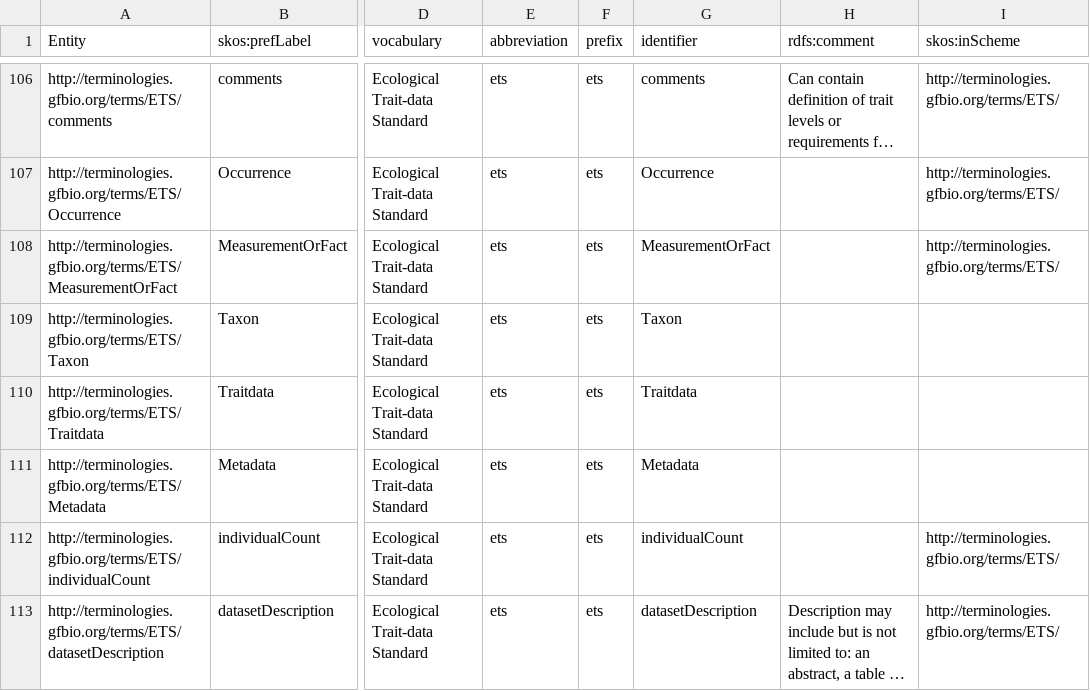
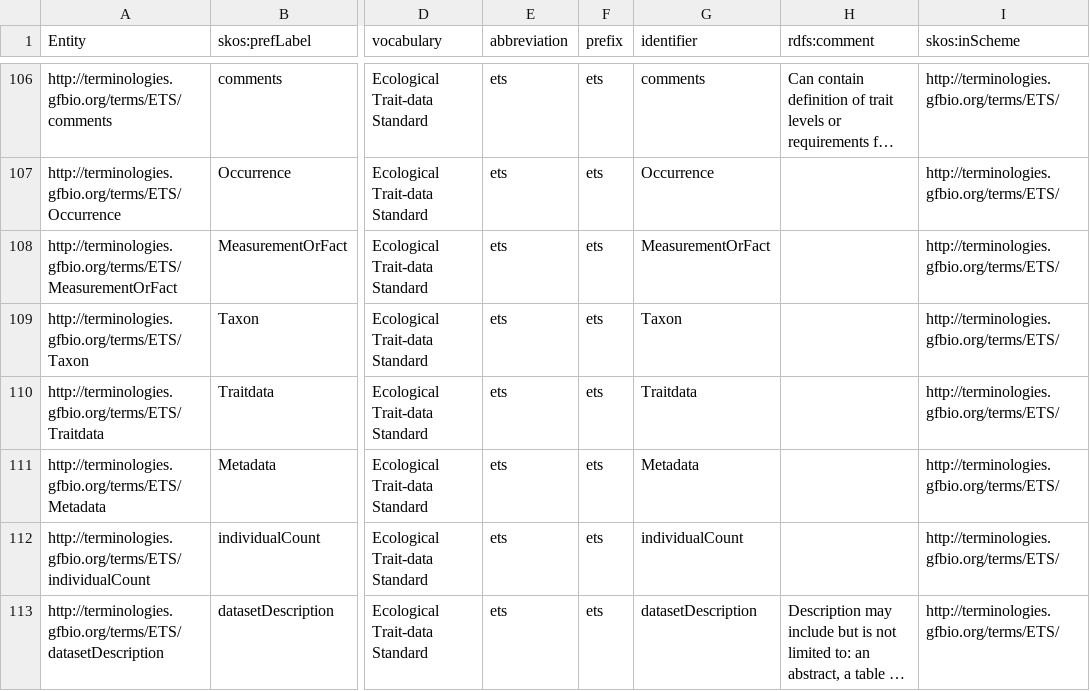
Before and after one commit to traitecoevo/traits.build, a CSV file: ontology/data/traits.build_ontology_published_classes.csv, drawn as a sheet; only a part is shown, gaps mark what is left out; long unchanged cells end in …; the diff covers the shown part only; the diff names each change by its address in the sheet, - before the commit and + after, or states it on an @@ line.

```diff
--- a/ontology/data/traits.build_ontology_published_classes.csv
+++ b/ontology/data/traits.build_ontology_published_classes.csv
-I109:I111 (skos:inScheme): (empty)
+I109:I111 (skos:inScheme): http://terminologies.gfbio.org/terms/ETS/
```
Also changed, not shown: 1 added row, 6 removed rows and 27 edited cells elsewhere in this file, ontology/data/traits.build_ontology.csv, ontology/data/traits.build_resource.csv, 53 other files.
